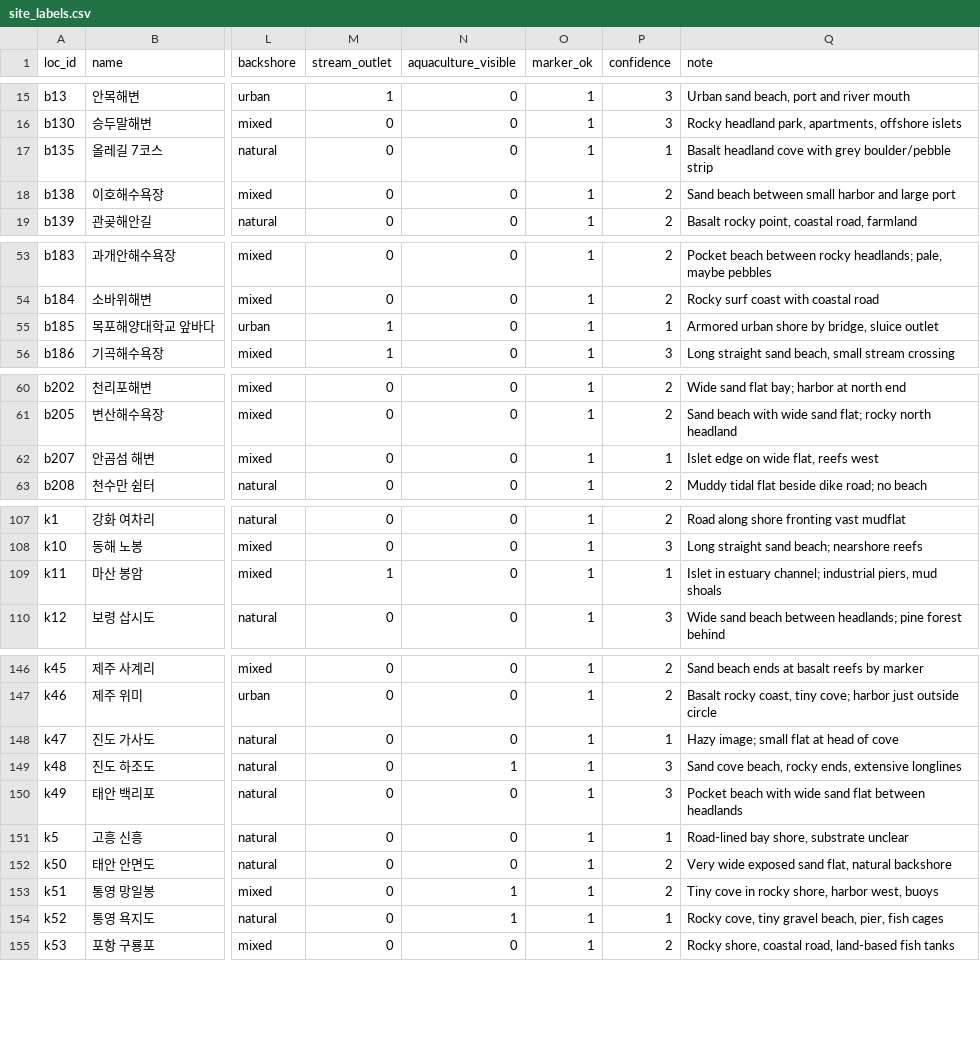
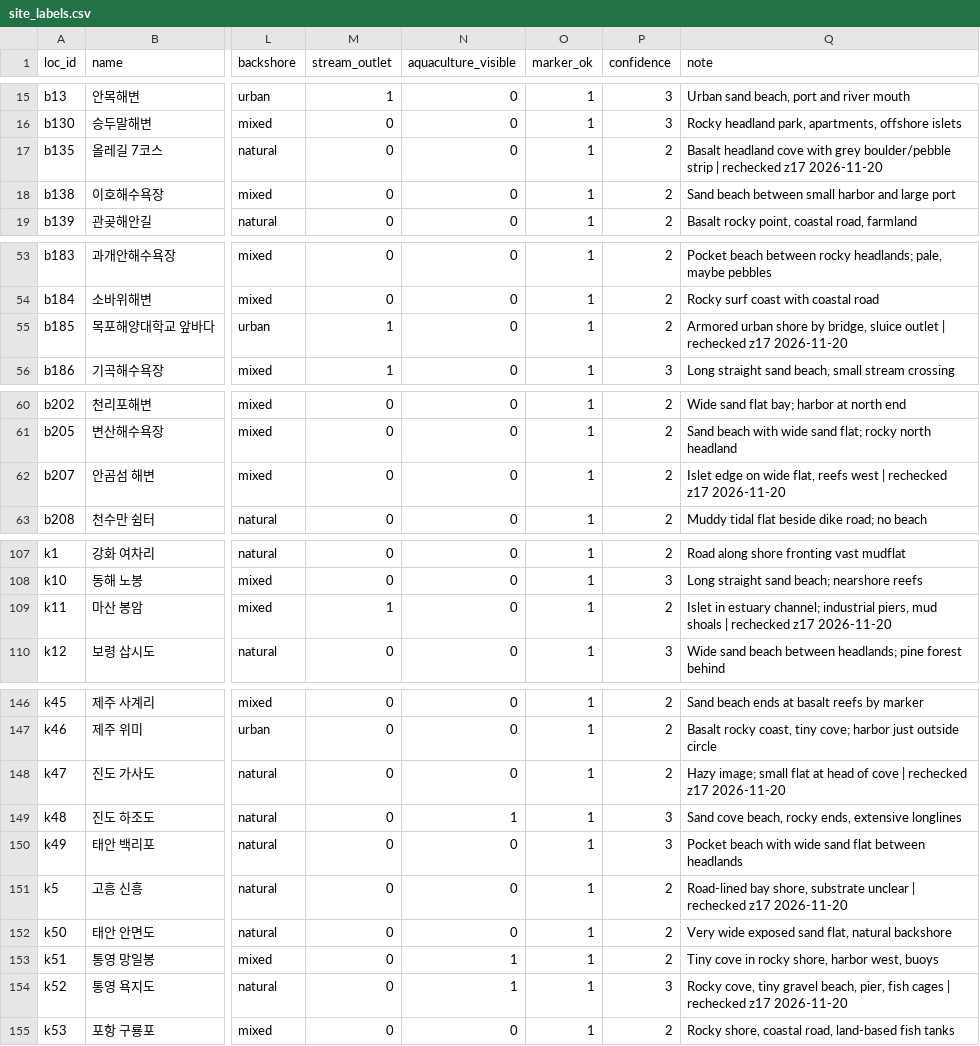
Before and after one commit to sangwonme/OceanPlastic, a CSV file: dataset/geo/site_labels.csv, drawn as a sheet; only a part is shown, gaps mark what is left out; the diff covers the shown part only; the diff names each change by its address in the sheet, - before the commit and + after, or states it on an @@ line.

```diff
--- a/dataset/geo/site_labels.csv
+++ b/dataset/geo/site_labels.csv
-P17 (confidence): 1
+P17 (confidence): 2
-Q17 (note): …boulder/pebble strip
+Q17 (note): …boulder/pebble strip | rechecked z17 2026-11-20
-P55 (confidence): 1
+P55 (confidence): 2
-Q55 (note): …sluice outlet
+Q55 (note): …sluice outlet | rechecked z17 2026-11-20
-P62 (confidence): 1
+P62 (confidence): 2
-Q62 (note): …reefs west
+Q62 (note): …reefs west | rechecked z17 2026-11-20
-P109 (confidence): 1
+P109 (confidence): 2
-Q109 (note): …mud shoals
+Q109 (note): …mud shoals | rechecked z17 2026-11-20
-P148 (confidence): 1
+P148 (confidence): 2
-Q148 (note): …of cove
+Q148 (note): …of cove | rechecked z17 2026-11-20
-P151 (confidence): 1
+P151 (confidence): 2
-Q151 (note): …substrate unclear
+Q151 (note): …substrate unclear | rechecked z17 2026-11-20
-P154 (confidence): 1
+P154 (confidence): 3
-Q154 (note): …fish cages
+Q154 (note): …fish cages | rechecked z17 2026-11-20
```
Also changed, not shown: 44 edited cells elsewhere in this file, outputs/results_cls.csv, 10 other files.
